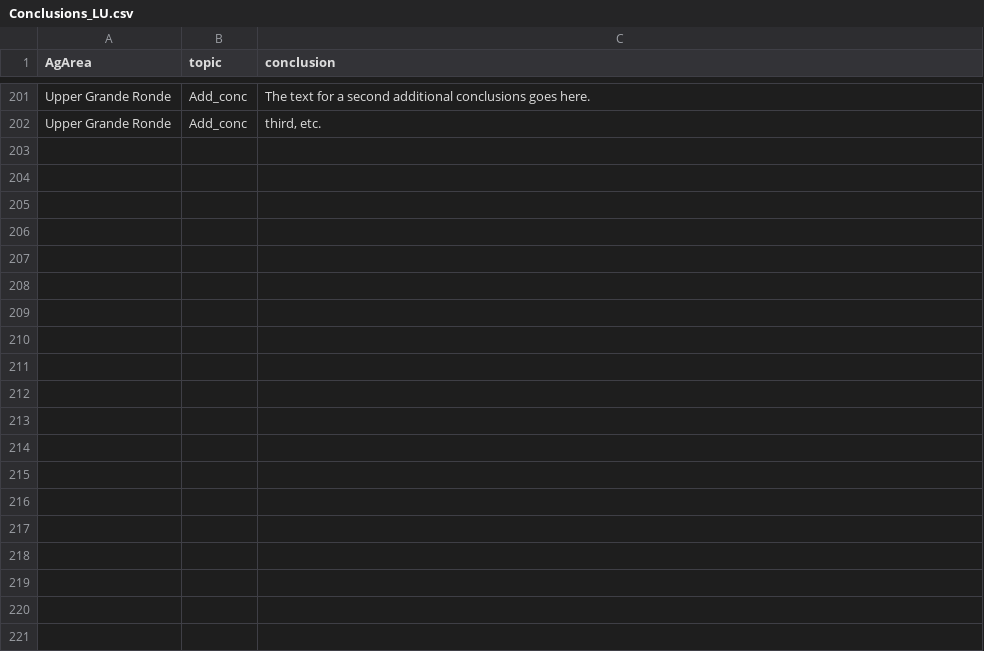
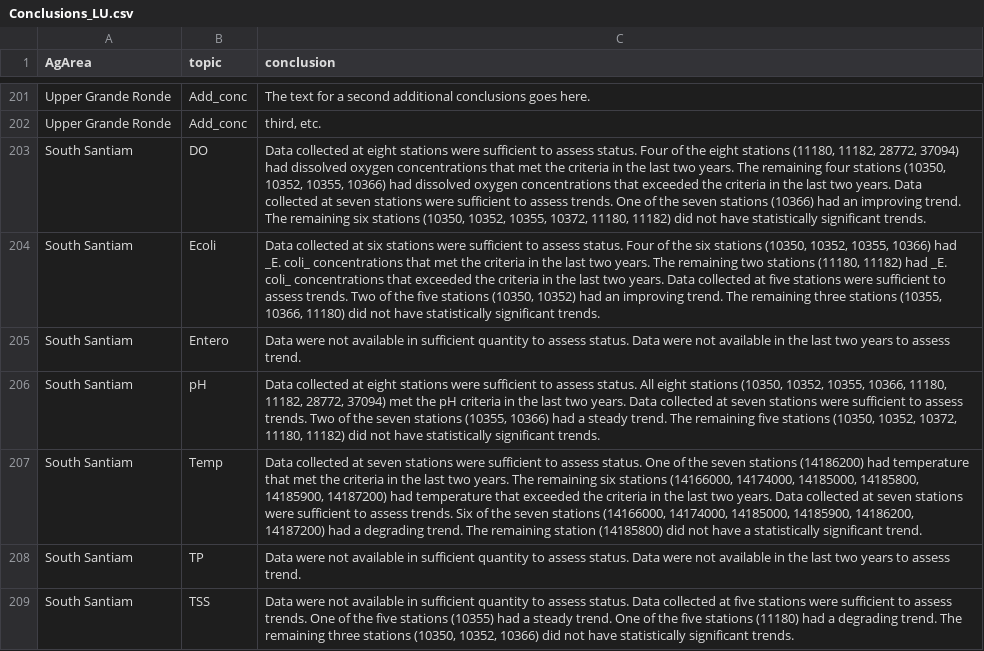
Before and after one commit to MaddeeRubenson/StatusAndTrendsRMarkdown, a CSV file: Lookups/Conclusions_LU.csv, drawn as a sheet; only a part is shown, gaps mark what is left out; the diff names each change by its address in the sheet, - before the commit and + after, or states it on an @@ line.

```diff
--- a/Lookups/Conclusions_LU.csv
+++ b/Lookups/Conclusions_LU.csv
+row 203: South Santiam | DO | Data collected at eight stations were sufficient to assess status. Four of the eight stations (11180, 11182, 28772, 37094) had dissolved oxygen concentrations that met the criteria in the last two years. The remaining four stations (10350, 10352, 10355, 10366) had dissolved oxygen concentrations that exceeded the criteria in the last two years. Data collected at seven stations were sufficient to assess trends. One of the seven stations (10366) had an improving trend. The remaining six stations (10350, 10352, 10355, 10372, 11180, 11182) did not have statistically significant trends.
+row 204: South Santiam | Ecoli | Data collected at six stations were sufficient to assess status. Four of the six stations (10350, 10352, 10355, 10366) had _E. coli_ concentrations that met the criteria in the last two years. The remaining two stations (11180, 11182) had _E. coli_ concentrations that exceeded the criteria in the last two years. Data collected at five stations were sufficient to assess trends. Two of the five stations (10350, 10352) had an improving trend. The remaining three stations (10355, 10366, 11180) did not have statistically significant trends.
+row 205: South Santiam | Entero | Data were not available in sufficient quantity to assess status. Data were not available in the last two years to assess trend.
+row 206: South Santiam | pH | Data collected at eight stations were sufficient to assess status. All eight stations (10350, 10352, 10355, 10366, 11180, 11182, 28772, 37094) met the pH criteria in the last two years. Data collected at seven stations were sufficient to assess trends. Two of the seven stations (10355, 10366) had a steady trend. The remaining five stations (10350, 10352, 10372, 11180, 11182) did not have statistically significant trends.
+row 207: South Santiam | Temp | Data collected at seven stations were sufficient to assess status. One of the seven stations (14186200) had temperature that met the criteria in the last two years. The remaining six stations (14166000, 14174000, 14185000, 14185800, 14185900, 14187200) had temperature that exceeded the criteria in the last two years. Data collected at seven stations were sufficient to assess trends. Six of the seven stations (14166000, 14174000, 14185000, 14185900, 14186200, 14187200) had a degrading trend. The remaining station (14185800) did not have a statistically significant trend.
+row 208: South Santiam | TP | Data were not available in sufficient quantity to assess status. Data were not available in the last two years to assess trend.
+row 209: South Santiam | TSS | Data were not available in sufficient quantity to assess status. Data collected at five stations were sufficient to assess trends. One of the five stations (10355) had a steady trend. One of the five stations (11180) had a degrading trend. The remaining three stations (10350, 10352, 10366) did not have statistically significant trends.
```
Also changed, not shown: Lookups/stations.csv, 2 other files.
